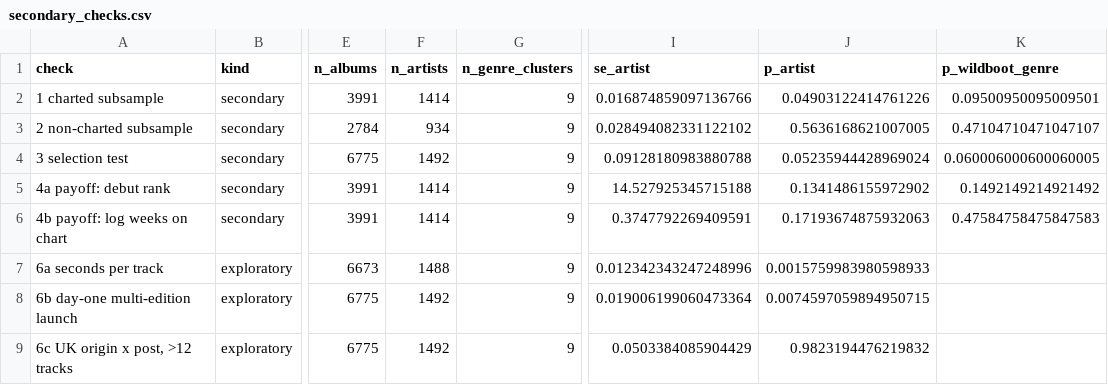
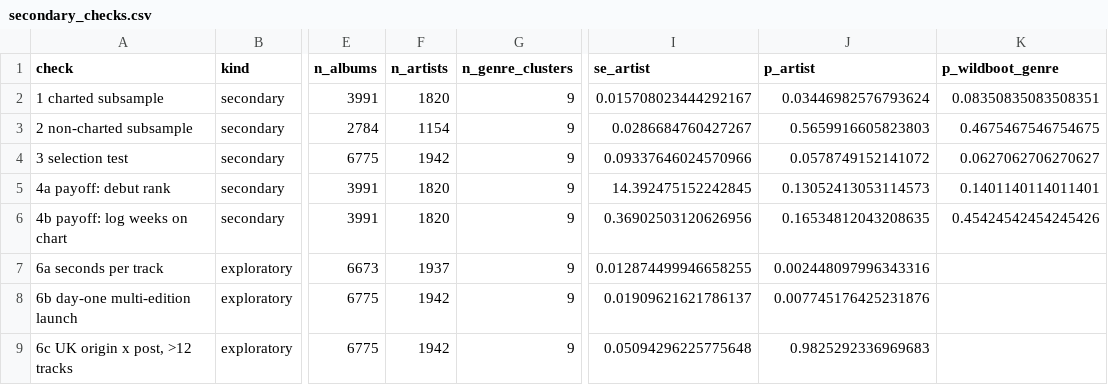
Before and after one commit to MasonI2006/Billboard200Paper, a CSV file: results/part1_album_length/secondary/secondary_checks.csv, drawn as a sheet; only a part is shown, gaps mark what is left out; the diff names each change by its address in the sheet, - before the commit and + after, or states it on an @@ line.

```diff
--- a/results/part1_album_length/secondary/secondary_checks.csv
+++ b/results/part1_album_length/secondary/secondary_checks.csv
-F2 (n_artists): 1414
+F2 (n_artists): 1820
-I2 (se_artist): 0.016874859097136766
+I2 (se_artist): 0.015708023444292167
-J2 (p_artist): 0.04903122414761226
+J2 (p_artist): 0.03446982576793624
-K2 (p_wildboot_genre): 0.09500950095009501
+K2 (p_wildboot_genre): 0.08350835083508351
-F3 (n_artists): 934
+F3 (n_artists): 1154
-I3 (se_artist): 0.028494082331122102
+I3 (se_artist): 0.0286684760427267
-J3 (p_artist): 0.5636168621007005
+J3 (p_artist): 0.5659916605823803
-K3 (p_wildboot_genre): 0.47104710471047107
+K3 (p_wildboot_genre): 0.4675467546754675
-F4 (n_artists): 1492
+F4 (n_artists): 1942
-I4 (se_artist): 0.09128180983880788
+I4 (se_artist): 0.09337646024570966
-J4 (p_artist): 0.05235944428969024
+J4 (p_artist): 0.0578749152141072
-K4 (p_wildboot_genre): 0.060006000600060005
+K4 (p_wildboot_genre): 0.0627062706270627
-F5:F6 (n_artists): 1414
+F5:F6 (n_artists): 1820
-I5 (se_artist): 14.527925345715188
+I5 (se_artist): 14.392475152242845
-J5 (p_artist): 0.1341486155972902
+J5 (p_artist): 0.13052413053114573
-K5 (p_wildboot_genre): 0.1492149214921492
+K5 (p_wildboot_genre): 0.1401140114011401
-I6 (se_artist): 0.3747792269409591
+I6 (se_artist): 0.36902503120626956
-J6 (p_artist): 0.17193674875932063
+J6 (p_artist): 0.16534812043208635
-K6 (p_wildboot_genre): 0.47584758475847583
+K6 (p_wildboot_genre): 0.45424542454245426
-F7 (n_artists): 1488
+F7 (n_artists): 1937
-I7 (se_artist): 0.012342343247248996
+I7 (se_artist): 0.012874499946658255
-J7 (p_artist): 0.0015759983980598933
+J7 (p_artist): 0.002448097996343316
-F8:F9 (n_artists): 1492
+F8:F9 (n_artists): 1942
-I8 (se_artist): 0.019006199060473364
+I8 (se_artist): 0.01909621621786137
-J8 (p_artist): 0.0074597059894950715
+J8 (p_artist): 0.007745176425231876
-I9 (se_artist): 0.0503384085904429
+I9 (se_artist): 0.05094296225775648
-J9 (p_artist): 0.9823194476219832
+J9 (p_artist): 0.9825292336969683
```
Also changed, not shown: results/part1_album_length/digital_robustness.csv, results/part1_album_length/headline.csv, 23 other files.
